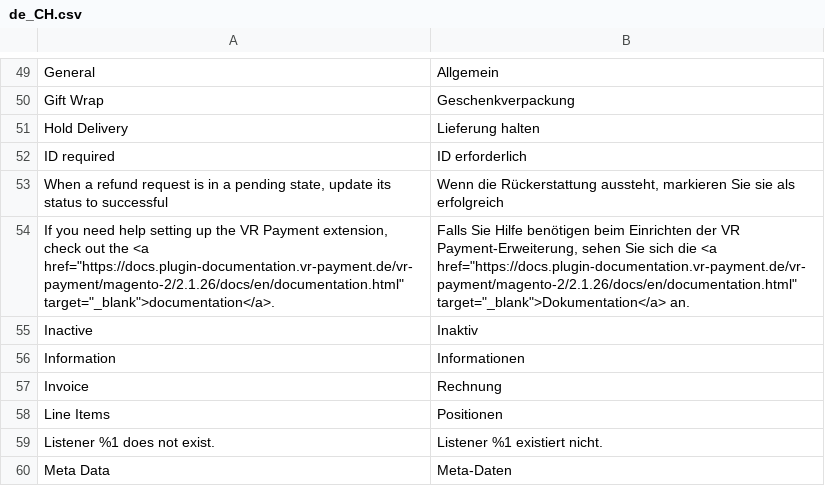
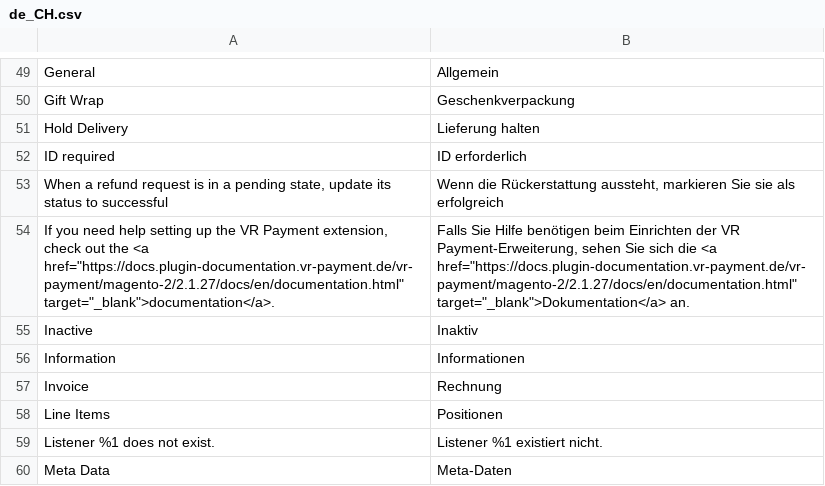
Before and after one commit to vr-payment/magento-2, a CSV file: i18n/de_CH.csv, drawn as a sheet; only a part is shown, gaps mark what is left out.

```diff
--- a/i18n/de_CH.csv
+++ b/i18n/de_CH.csv
@@ -53,3 +53,3 @@
 "When a refund request is in a pending state, update its status to successful", "Wenn die Rückerstattung aussteht, markieren Sie sie als erfolgreich"
-"If you need help setting up the VR Payment extension, check out the <a href=""https://docs.plugin-documentation.vr-payment.de/vr-payment/magento-2/2.1.26/docs/en/documentation.html"" target=""_blank"">documentation</a>.","Falls Sie Hilfe benötigen beim Einrichten der VR Payment-Erweiterung, sehen Sie sich die <a href=""https://docs.plugin-documentation.vr-payment.de/vr-payment/magento-2/2.1.26/docs/en/documentation.html"" target=""_blank"">Dokumentation</a> an."
+"If you need help setting up the VR Payment extension, check out the <a href=""https://docs.plugin-documentation.vr-payment.de/vr-payment/magento-2/2.1.27/docs/en/documentation.html"" target=""_blank"">documentation</a>.","Falls Sie Hilfe benötigen beim Einrichten der VR Payment-Erweiterung, sehen Sie sich die <a href=""https://docs.plugin-documentation.vr-payment.de/vr-payment/magento-2/2.1.27/docs/en/documentation.html"" target=""_blank"">Dokumentation</a> an."
 "Inactive","Inaktiv"
```
Also changed, not shown: i18n/de_DE.csv, i18n/en_US.csv, 11 other files.
